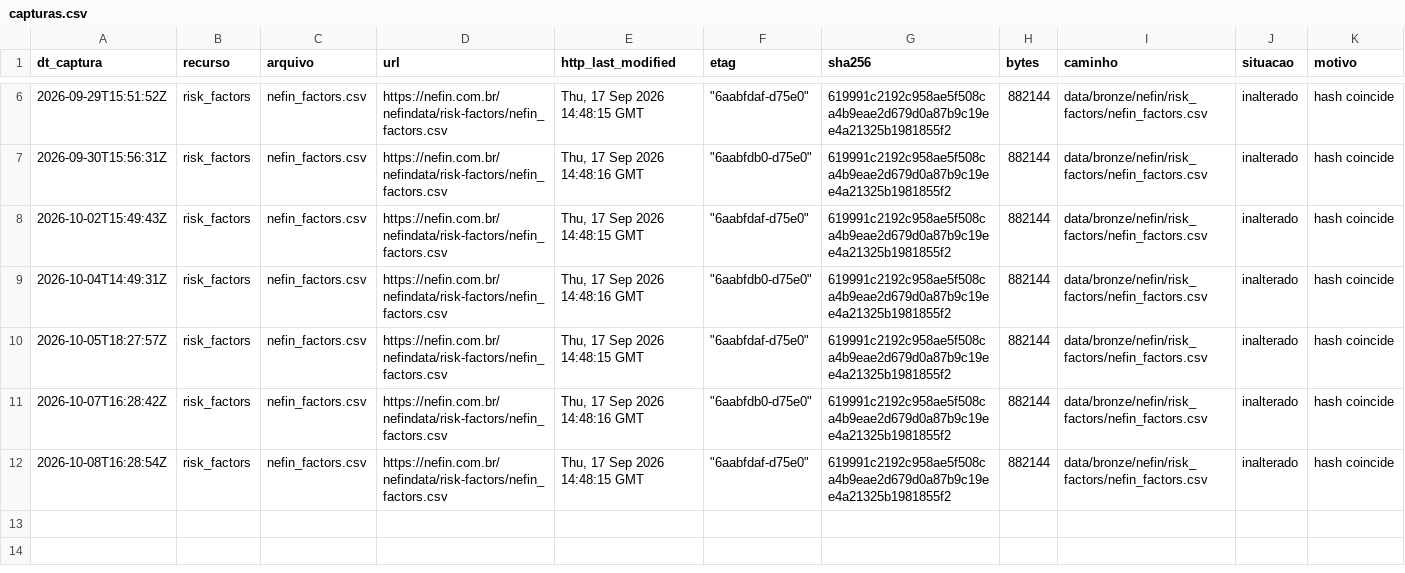
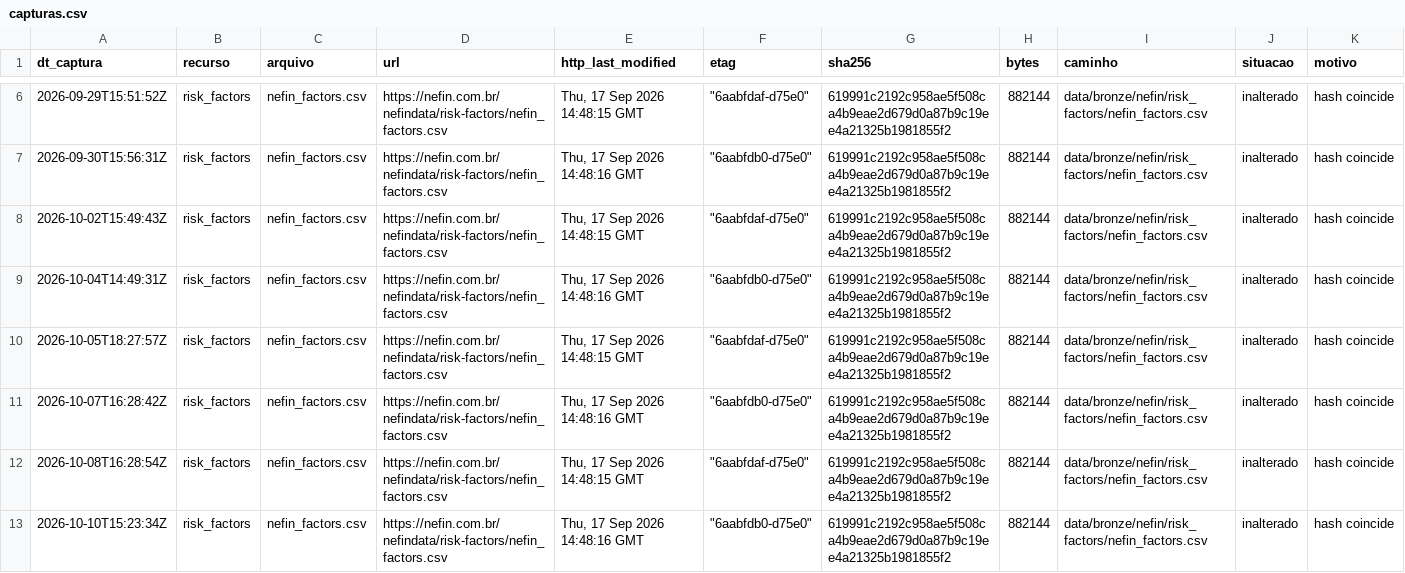
Before and after one commit to OsvaldoSantana/meol, a CSV file: docs/acervo/nefin/capturas.csv, drawn as a sheet; only a part is shown, gaps mark what is left out.

```diff
--- a/docs/acervo/nefin/capturas.csv
+++ b/docs/acervo/nefin/capturas.csv
@@ -12 +12,2 @@ dt_captura;recurso;arquivo;url;http_last_modified;etag;sha256;bytes;caminho;situ
 2026-10-08T16:28:54Z;risk_factors;nefin_factors.csv;https://nefin.com.br/nefindata/risk-factors/nefin_factors.csv;Thu, 17 Sep 2026 14:48:15 GMT;"""6aabfdaf-d75e0""";619991c2192c958ae5f508ca4b9eae2d679d0a87b9c19ee4a21325b1981855f2;882144;data/bronze/nefin/risk_factors/nefin_factors.csv;inalterado;hash coincide
+2026-10-10T15:23:34Z;risk_factors;nefin_factors.csv;https://nefin.com.br/nefindata/risk-factors/nefin_factors.csv;Thu, 17 Sep 2026 14:48:16 GMT;"""6aabfdb0-d75e0""";619991c2192c958ae5f508ca4b9eae2d679d0a87b9c19ee4a21325b1981855f2;882144;data/bronze/nefin/risk_factors/nefin_factors.csv;inalterado;hash coincide
```
Also changed, not shown: docs/acervo/b3/capturas.csv, docs/acervo/cvm/capturas.csv.
